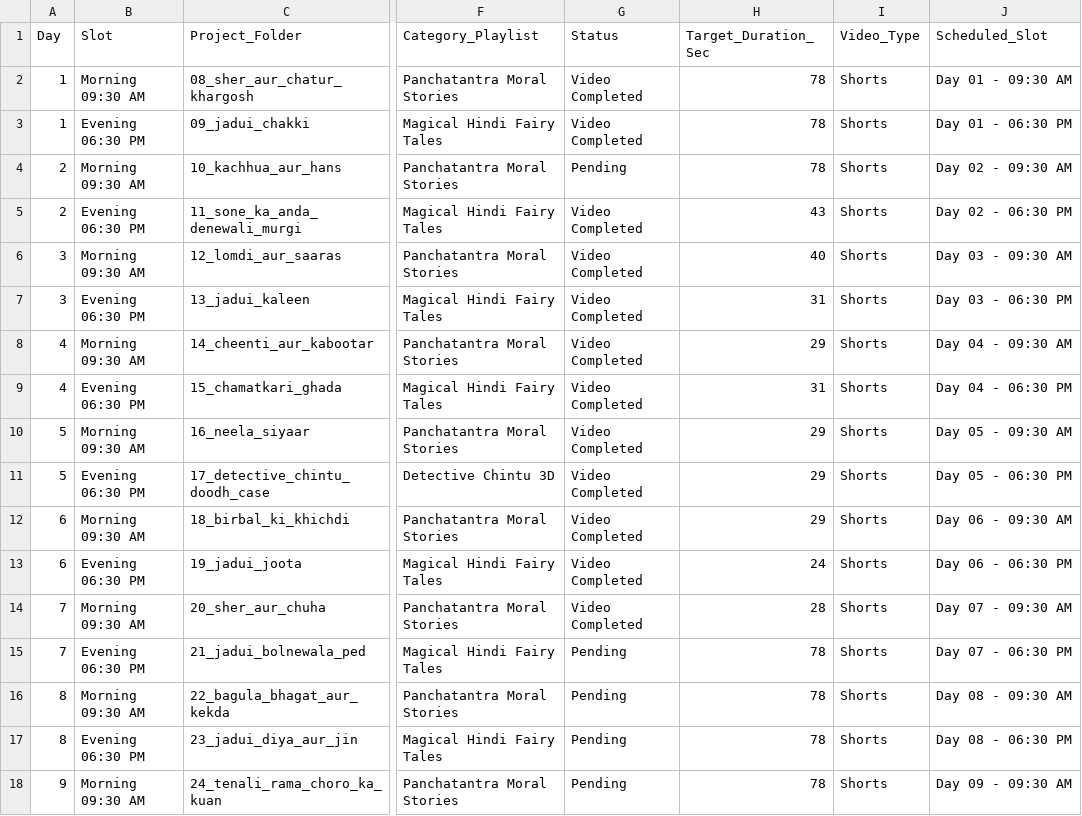
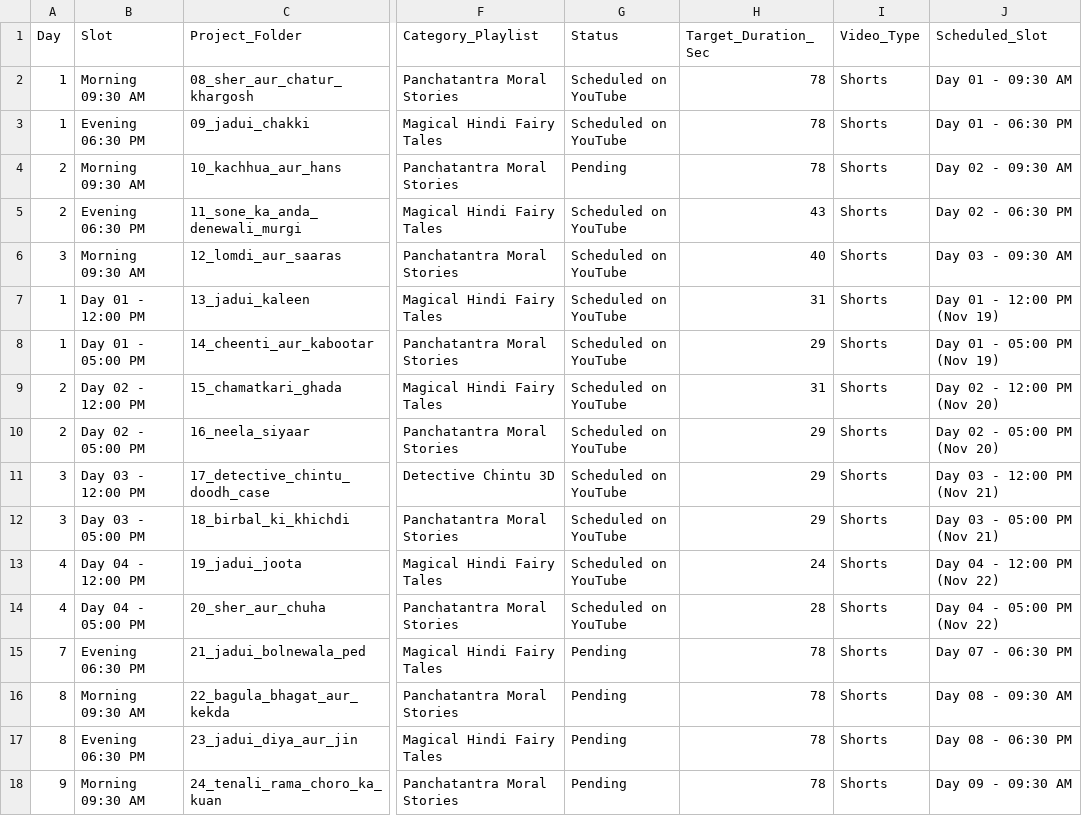
Before and after one commit to vishwaaniruddh/youtube_video_maker, a CSV file: content_planner/30_days_content_tracker.csv, drawn as a sheet; only a part is shown, gaps mark what is left out; the diff names each change by its address in the sheet, - before the commit and + after, or states it on an @@ line.

Commit message:
Update YouTube writeups, metadata, and mark projects 13-20 as Scheduled on YouTube

```diff
--- a/content_planner/30_days_content_tracker.csv
+++ b/content_planner/30_days_content_tracker.csv
-G2:G3 (Status): Video Completed
+G2:G3 (Status): Scheduled on YouTube
-G5:G14 (Status): Video Completed
+G5:G14 (Status): Scheduled on YouTube
-A7 (Day): 3
+A7 (Day): 1
-B7 (Slot): Evening 06:30 PM
+B7 (Slot): Day 01 - 12:00 PM
-J7 (Scheduled_Slot): Day 03 - 06:30 PM
+J7 (Scheduled_Slot): Day 01 - 12:00 PM (Nov 19)
-A8 (Day): 4
+A8 (Day): 1
-B8 (Slot): Morning 09:30 AM
+B8 (Slot): Day 01 - 05:00 PM
-J8 (Scheduled_Slot): Day 04 - 09:30 AM
+J8 (Scheduled_Slot): Day 01 - 05:00 PM (Nov 19)
-A9 (Day): 4
+A9 (Day): 2
-B9 (Slot): Evening 06:30 PM
+B9 (Slot): Day 02 - 12:00 PM
-J9 (Scheduled_Slot): Day 04 - 06:30 PM
+J9 (Scheduled_Slot): Day 02 - 12:00 PM (Nov 20)
-A10 (Day): 5
+A10 (Day): 2
-B10 (Slot): Morning 09:30 AM
+B10 (Slot): Day 02 - 05:00 PM
-J10 (Scheduled_Slot): Day 05 - 09:30 AM
+J10 (Scheduled_Slot): Day 02 - 05:00 PM (Nov 20)
-A11 (Day): 5
+A11 (Day): 3
-B11 (Slot): Evening 06:30 PM
+B11 (Slot): Day 03 - 12:00 PM
-J11 (Scheduled_Slot): Day 05 - 06:30 PM
+J11 (Scheduled_Slot): Day 03 - 12:00 PM (Nov 21)
-A12 (Day): 6
+A12 (Day): 3
-B12 (Slot): Morning 09:30 AM
+B12 (Slot): Day 03 - 05:00 PM
-J12 (Scheduled_Slot): Day 06 - 09:30 AM
+J12 (Scheduled_Slot): Day 03 - 05:00 PM (Nov 21)
-A13 (Day): 6
+A13 (Day): 4
-B13 (Slot): Evening 06:30 PM
+B13 (Slot): Day 04 - 12:00 PM
-J13 (Scheduled_Slot): Day 06 - 06:30 PM
+J13 (Scheduled_Slot): Day 04 - 12:00 PM (Nov 22)
-A14 (Day): 7
+A14 (Day): 4
-B14 (Slot): Morning 09:30 AM
+B14 (Slot): Day 04 - 05:00 PM
-J14 (Scheduled_Slot): Day 07 - 09:30 AM
+J14 (Scheduled_Slot): Day 04 - 05:00 PM (Nov 22)
```
Also changed, not shown: 1 other file.
